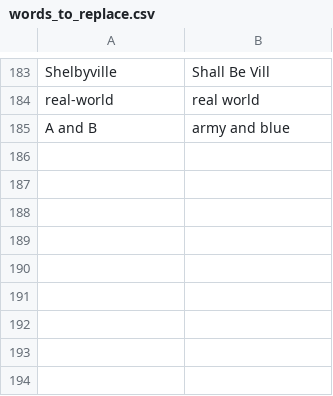
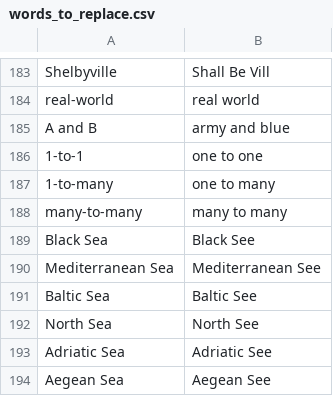
Before and after one commit to geobarry/talon-community, a CSV file: settings/words_to_replace.csv, drawn as a sheet; only a part is shown, gaps mark what is left out.

```diff
--- a/settings/words_to_replace.csv
+++ b/settings/words_to_replace.csv
@@ -185 +185,10 @@ real-world,real world
 A and B, army and blue
+1-to-1,one to one
+1-to-many,one to many
+many-to-many,many to many
+Black Sea,Black See
+Mediterranean Sea,Mediterranean See
+Baltic Sea,Baltic See
+North Sea,North See
+Adriatic Sea,Adriatic See
+Aegean Sea,Aegean See
```
Also changed, not shown: settings/abbreviations.csv, settings/additional_words.csv, 1 other file.
